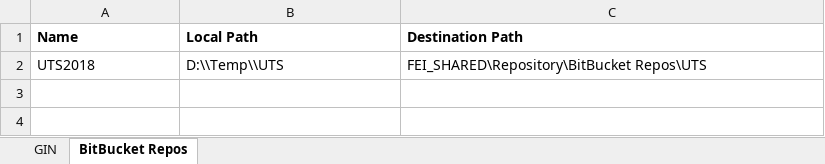
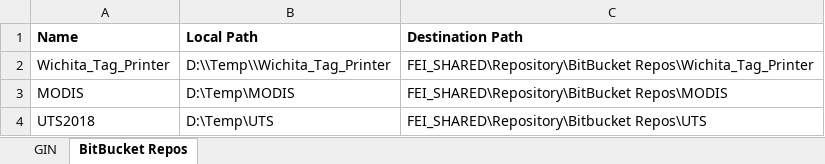
Before and after one commit to dylanrsmith/repo_scraper, an Excel workbook: Config/Sync.xlsx, sheet BitBucket Repos, drawn as a sheet; values as stored, in another font and other column widths than the file's, no borders; addresses are those after the commit; the diff names each change by its address in the sheet, - before the commit and + after, or states it on an @@ line.

```diff
--- a/Config/Sync.xlsx (sheet BitBucket Repos)
+++ b/Config/Sync.xlsx (sheet BitBucket Repos)
+row 2: Wichita_Tag_Printer | D:\\Temp\\Wichita_Tag_Printer | FEI_SHARED\Repository\BitBucket Repos\Wichita_Tag_Printer
+row 3: MODIS | D:\Temp\MODIS | FEI_SHARED\Repository\BitBucket Repos\MODIS
-B4 (Local Path): D:\\Temp\\UTS
+B4 (Local Path): D:\Temp\UTS
-C4 (Destination Path): FEI_SHARED\Repository\BitBucket Repos\UTS
+C4 (Destination Path): FEI_SHARED\Repository\Bitbucket Repos\UTS
```
Also changed, not shown: sheet GIN, 3 other files.
